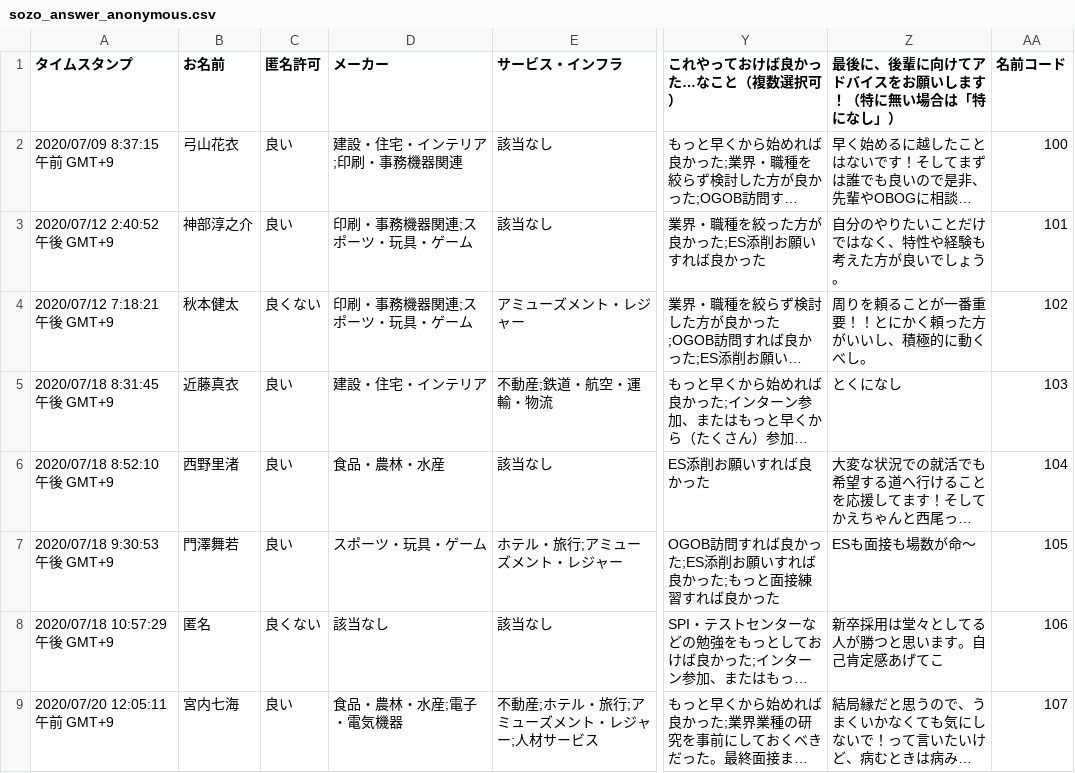
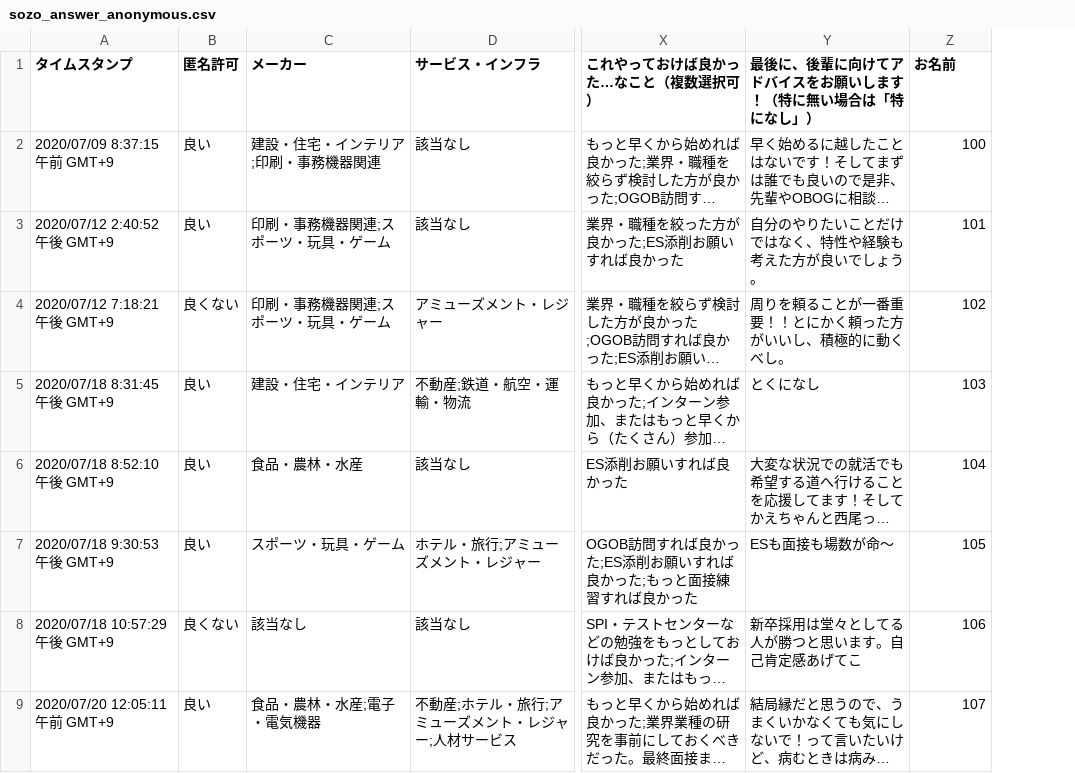
Before and after one commit to kazuaza/linebot, a CSV file: sozo_answer_anonymous.csv, drawn as a sheet; only a part is shown, gaps mark what is left out; long unchanged cells end in …; removed rows and columns are numbered as before the commit, all else as after; the diff names each change by its address in the sheet, - before the commit and + after, or states it on an @@ line.

Commit message:
Add files via upload

```diff
--- a/sozo_answer_anonymous.csv
+++ b/sozo_answer_anonymous.csv
-column B (お名前), rows 2-9: 弓山花衣 | 神部淳之介 | 秋本健太 | 近藤真衣 | 西野里渚 | 門澤舞若 | 匿名 | 宮内七海
-Z1: 名前コード
+Z1: お名前
```
